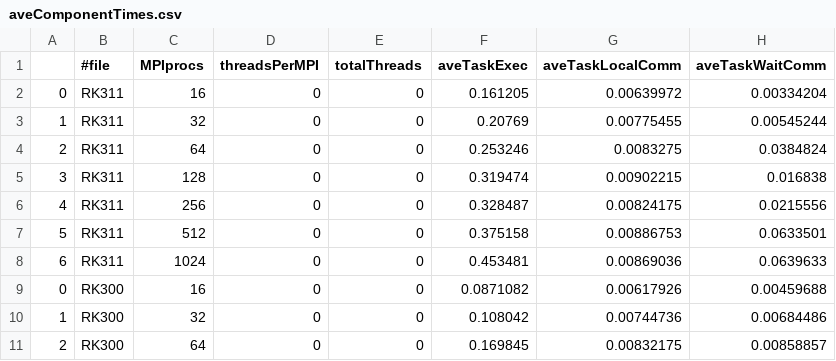
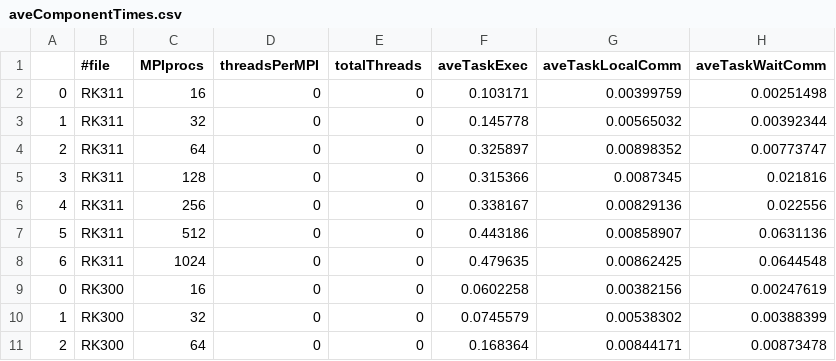
Before and after one commit to mk-95-Wasatch/fixed-courant, a CSV file: courant-0.2/csvData/aveComponentTimes.csv, drawn as a sheet; only a part is shown; the diff covers the shown part only.

```diff
--- a/courant-0.2/csvData/aveComponentTimes.csv
+++ b/courant-0.2/csvData/aveComponentTimes.csv
@@ -1,11 +1,11 @@
 ,#file,MPIprocs,threadsPerMPI,totalThreads,aveTaskExec,aveTaskLocalComm,aveTaskWaitComm
-0,RK311,16,0,0,0.161205,0.00639972,0.00334204
-1,RK311,32,0,0,0.20769,0.00775455,0.00545244
-2,RK311,64,0,0,0.253246,0.0083275,0.0384824
-3,RK311,128,0,0,0.319474,0.00902215,0.016838
-4,RK311,256,0,0,0.328487,0.00824175,0.0215556
-5,RK311,512,0,0,0.375158,0.00886753,0.0633501
-6,RK311,1024,0,0,0.453481,0.00869036,0.0639633
-0,RK300,16,0,0,0.0871082,0.00617926,0.00459688
-1,RK300,32,0,0,0.108042,0.00744736,0.00684486
-2,RK300,64,0,0,0.169845,0.00832175,0.00858857
+0,RK311,16,0,0,0.103171,0.00399759,0.00251498
+1,RK311,32,0,0,0.145778,0.00565032,0.00392344
+2,RK311,64,0,0,0.325897,0.00898352,0.00773747
+3,RK311,128,0,0,0.315366,0.0087345,0.021816
+4,RK311,256,0,0,0.338167,0.00829136,0.022556
+5,RK311,512,0,0,0.443186,0.00858907,0.0631136
+6,RK311,1024,0,0,0.479635,0.00862425,0.0644548
+0,RK300,16,0,0,0.0602258,0.00382156,0.00247619
+1,RK300,32,0,0,0.0745579,0.00538302,0.00388399
+2,RK300,64,0,0,0.168364,0.00844171,0.00873478
```
Also changed, not shown: 12 edited cells elsewhere in this file, courant-0.2/csvData/mpiTimes.csv, courant-0.4/csvData/mpiTimes.csv, 45 other files.
